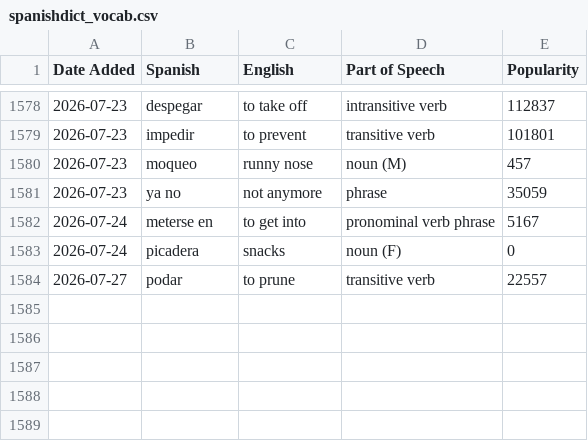
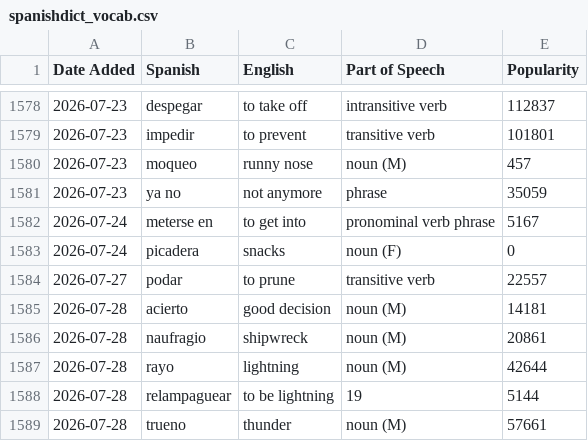
Before and after one commit to jessejeter/spanish-tools, a CSV file: spanishdict_vocab.csv, drawn as a sheet; only a part is shown, gaps mark what is left out.

```diff
--- a/spanishdict_vocab.csv
+++ b/spanishdict_vocab.csv
@@ -1584 +1584,6 @@
 2026-07-27,podar,to prune,transitive verb,22557
+2026-07-28,acierto,good decision,noun (M),14181
+2026-07-28,naufragio,shipwreck,noun (M),20861
+2026-07-28,rayo,lightning,noun (M),42644
+2026-07-28,relampaguear,to be lightning,19,5144
+2026-07-28,trueno,thunder,noun (M),57661
```
